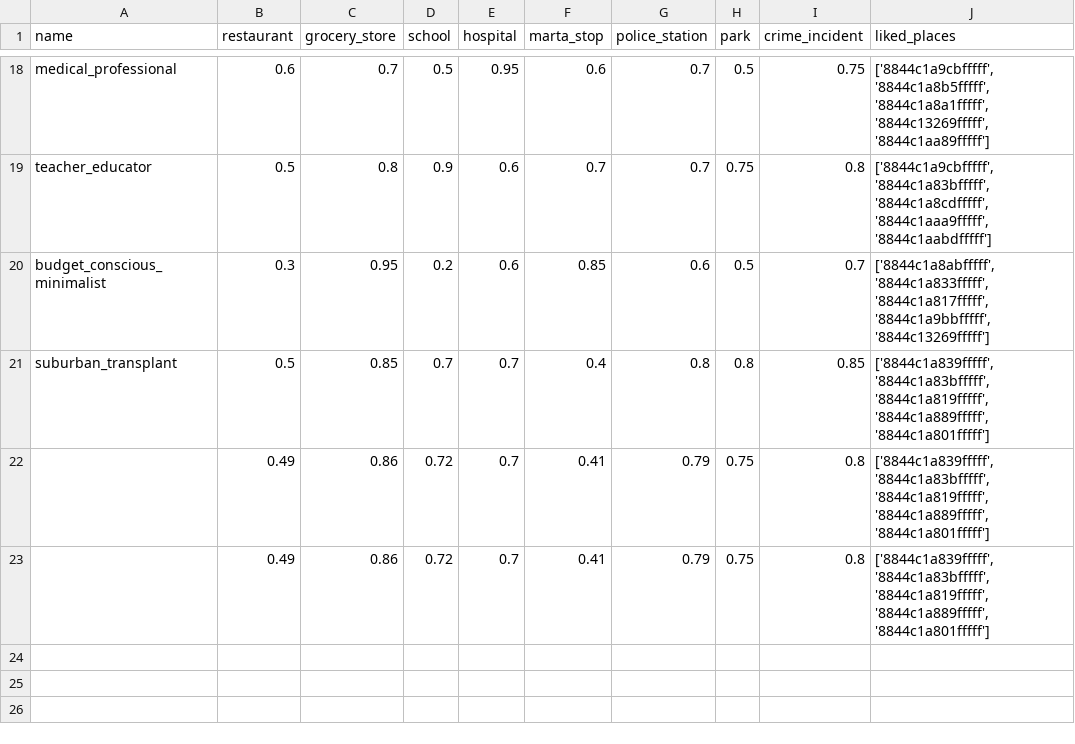
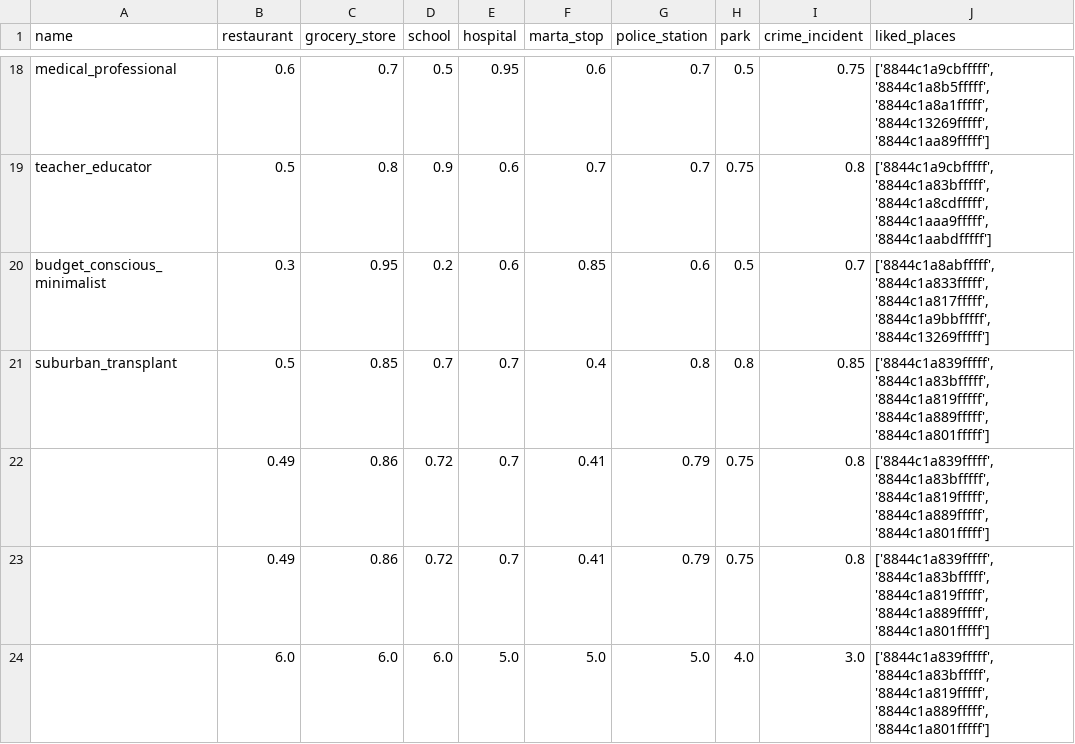
Before and after one commit to utkarsh-mhw/WhyHereTool, a CSV file: data/input_data/user_profiles.csv, drawn as a sheet; only a part is shown, gaps mark what is left out.

```diff
--- a/data/input_data/user_profiles.csv
+++ b/data/input_data/user_profiles.csv
@@ -23 +23,2 @@ suburban_transplant,0.5,0.85,0.7,0.7,0.4,0.8,0.8,0.85,"['8844c1a839fffff', '8844
 ,0.49,0.86,0.72,0.7,0.41,0.79,0.75,0.8,"['8844c1a839fffff', '8844c1a83bfffff', '8844c1a819fffff', '8844c1a889fffff', '8844c1a801fffff']"
+,6.0,6.0,6.0,5.0,5.0,5.0,4.0,3.0,"['8844c1a839fffff', '8844c1a83bfffff', '8844c1a819fffff', '8844c1a889fffff', '8844c1a801fffff']"
```
Also changed, not shown: 2 other files.
